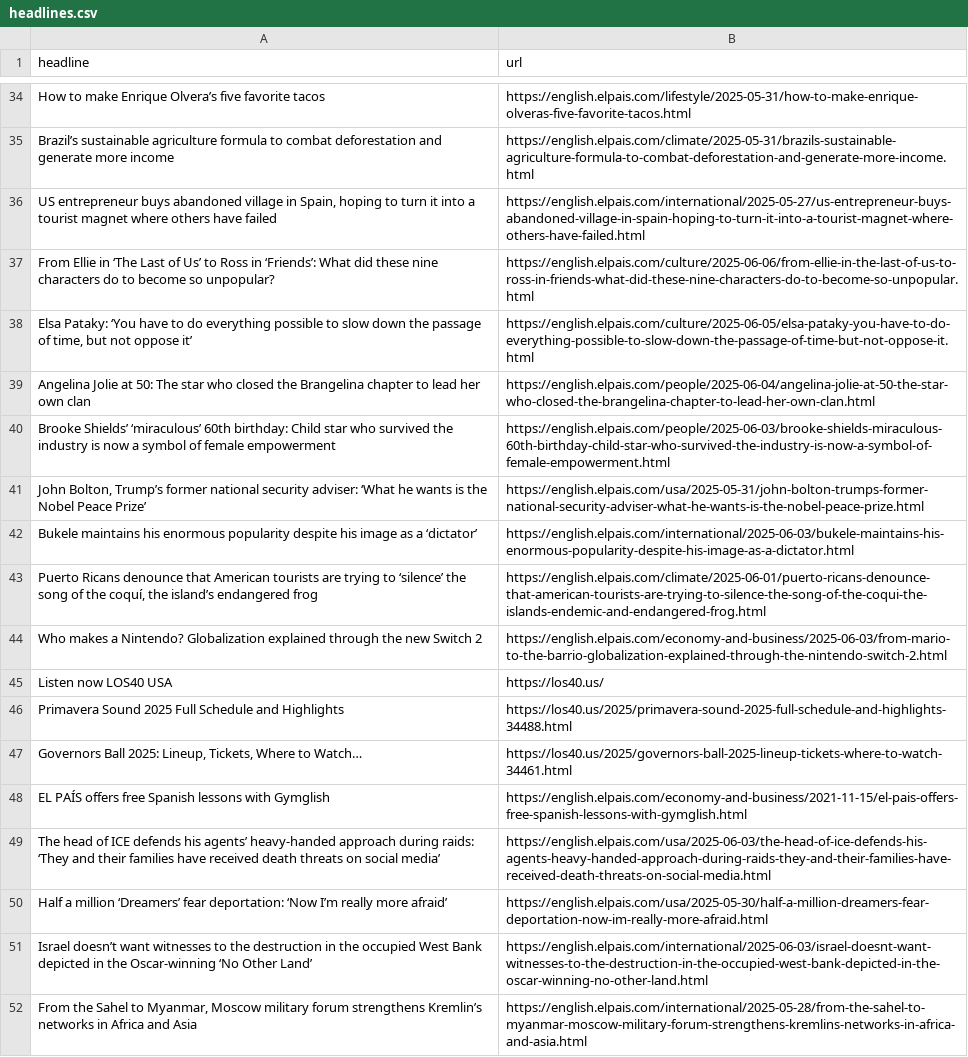
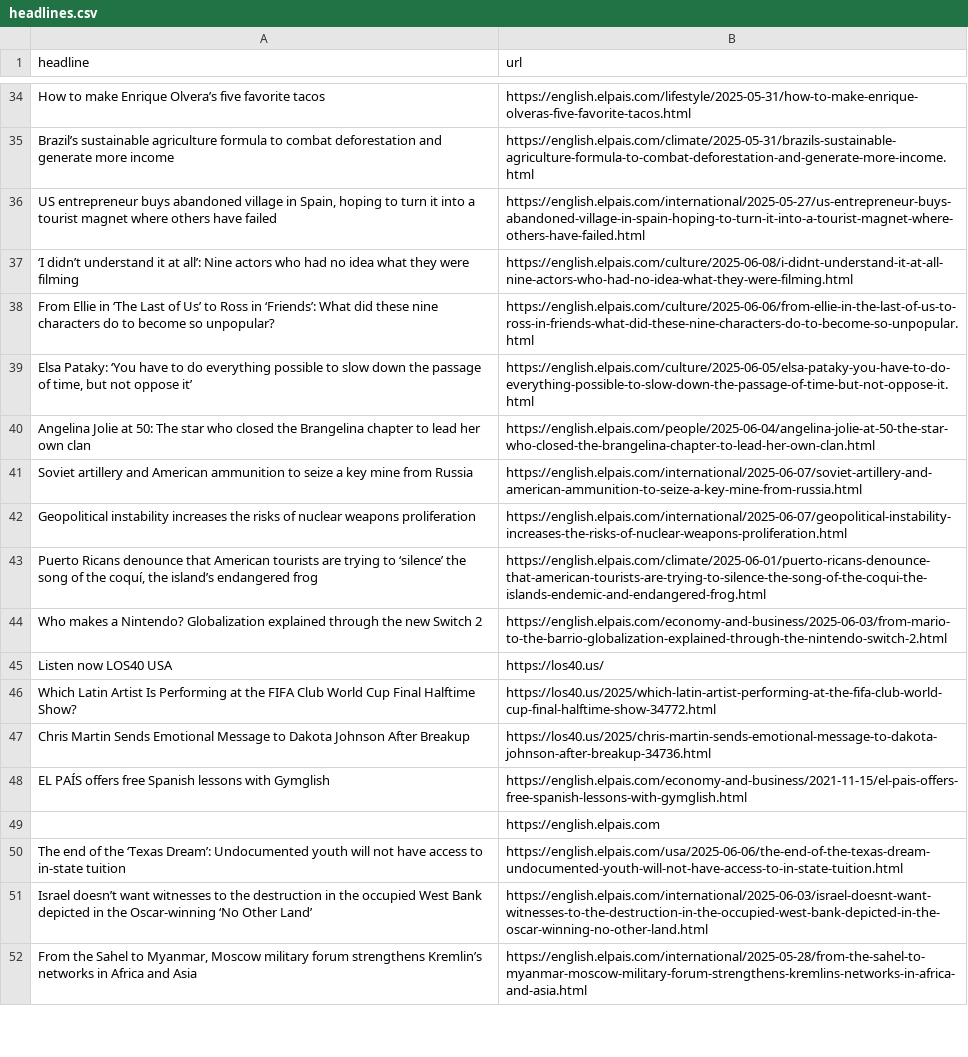
Before and after one commit to shivangibishnoi/github-autoscraper, a CSV file: headlines.csv, drawn as a sheet; only a part is shown, gaps mark what is left out; the diff covers the shown part only.

```diff
--- a/headlines.csv
+++ b/headlines.csv
@@ -36,2 +36,3 @@ Brazil’s sustainable agriculture formula to combat deforestation and generate
 "US entrepreneur buys abandoned village in Spain, hoping to turn it into a tourist magnet where others have failed",https://english.elpais.com/international/2025-05-27/us-entrepreneur-buys-abandoned-village-in-spain-hoping-to-turn-it-into-a-tourist-magnet-where-others-have-failed.html
+‘I didn’t understand it at all’: Nine actors who had no idea what they were filming,https://english.elpais.com/culture/2025-06-08/i-didnt-understand-it-at-all-nine-actors-who-had-no-idea-what-they-were-filming.html
 From Ellie in ‘The Last of Us’ to Ross in ‘Friends’: What did these nine characters do to become so unpopular?,https://english.elpais.com/culture/2025-06-06/from-ellie-in-the-last-of-us-to-ross-in-friends-what-did-these-nine-characters-do-to-become-so-unpopular.html
@@ -39,5 +40,4 @@ From Ellie in ‘The Last of Us’ to Ross in ‘Friends’: What did these nine
 Angelina Jolie at 50: The star who closed the Brangelina chapter to lead her own clan,https://english.elpais.com/people/2025-06-04/angelina-jolie-at-50-the-star-who-closed-the-brangelina-chapter-to-lead-her-own-clan.html
-Brooke Shields’ ‘miraculous’ 60th birthday: Child star who survived the industry is now a symbol of female empowerment,https://english.elpais.com/people/2025-06-03/brooke-shields-miraculous-60th-birthday-child-star-who-survived-the-industry-is-now-a-symbol-of-female-empowerment.html
-"John Bolton, Trump’s former national security adviser: ‘What he wants is the Nobel Peace Prize’",https://english.elpais.com/usa/2025-05-31/john-bolton-trumps-former-national-security-adviser-what-he-wants-is-the-nobel-peace-prize.html
-Bukele maintains his enormous popularity despite his image as a ‘dictator’,https://english.elpais.com/international/2025-06-03/bukele-maintains-his-enormous-popularity-despite-his-image-as-a-dictator.html
+Soviet artillery and American ammunition to seize a key mine from Russia,https://english.elpais.com/international/2025-06-07/soviet-artillery-and-american-ammunition-to-seize-a-key-mine-from-russia.html
+Geopolitical instability increases the risks of nuclear weapons proliferation,https://english.elpais.com/international/2025-06-07/geopolitical-instability-increases-the-risks-of-nuclear-weapons-proliferation.html
 "Puerto Ricans denounce that American tourists are trying to ‘silence’ the song of the coquí, the island’s endangered frog",https://english.elpais.com/climate/2025-06-01/puerto-ricans-denounce-that-american-tourists-are-trying-to-silence-the-song-of-the-coqui-the-islands-endemic-and-endangered-frog.html
@@ -45,7 +45,7 @@ Who makes a Nintendo? Globalization explained through the new Switch 2,https://e
 Listen now LOS40 USA,https://los40.us/
-Primavera Sound 2025 Full Schedule and Highlights,https://los40.us/2025/primavera-sound-2025-full-schedule-and-highlights-34488.html
-"Governors Ball 2025: Lineup, Tickets, Where to Watch…",https://los40.us/2025/governors-ball-2025-lineup-tickets-where-to-watch-34461.html
+Which Latin Artist Is Performing at the FIFA Club World Cup Final Halftime Show?,https://los40.us/2025/which-latin-artist-performing-at-the-fifa-club-world-cup-final-halftime-show-34772.html
+Chris Martin Sends Emotional Message to Dakota Johnson After Breakup,https://los40.us/2025/chris-martin-sends-emotional-message-to-dakota-johnson-after-breakup-34736.html
 EL PAÍS offers free Spanish lessons with Gymglish,https://english.elpais.com/economy-and-business/2021-11-15/el-pais-offers-free-spanish-lessons-with-gymglish.html
-The head of ICE defends his agents’ heavy-handed approach during raids: ‘They and their families have received death threats on social media’,https://english.elpais.com/usa/2025-06-03/the-head-of-ice-defends-his-agents-heavy-handed-approach-during-raids-they-and-their-families-have-received-death-threats-on-social-media.html
-Half a million ‘Dreamers’ fear deportation: ‘Now I’m really more afraid’ ,https://english.elpais.com/usa/2025-05-30/half-a-million-dreamers-fear-deportation-now-im-really-more-afraid.html
+,https://english.elpais.com
+The end of the ‘Texas Dream’: Undocumented youth will not have access to in-state tuition,https://english.elpais.com/usa/2025-06-06/the-end-of-the-texas-dream-undocumented-youth-will-not-have-access-to-in-state-tuition.html
 Israel doesn’t want witnesses to the destruction in the occupied West Bank depicted in the Oscar-winning ‘No Other Land’,https://english.elpais.com/international/2025-06-03/israel-doesnt-want-witnesses-to-the-destruction-in-the-occupied-west-bank-depicted-in-the-oscar-winning-no-other-land.html
```
Also changed, not shown: 10 added rows, 6 removed rows, 3 moved rows and 1 edited cell elsewhere in this file.
